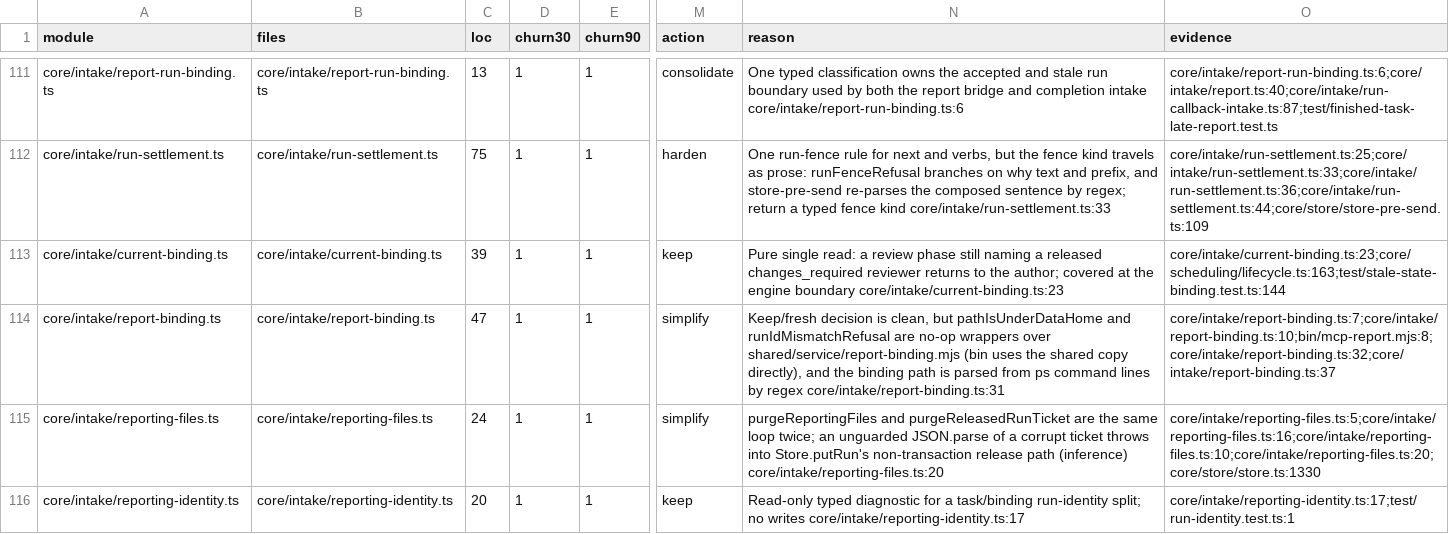
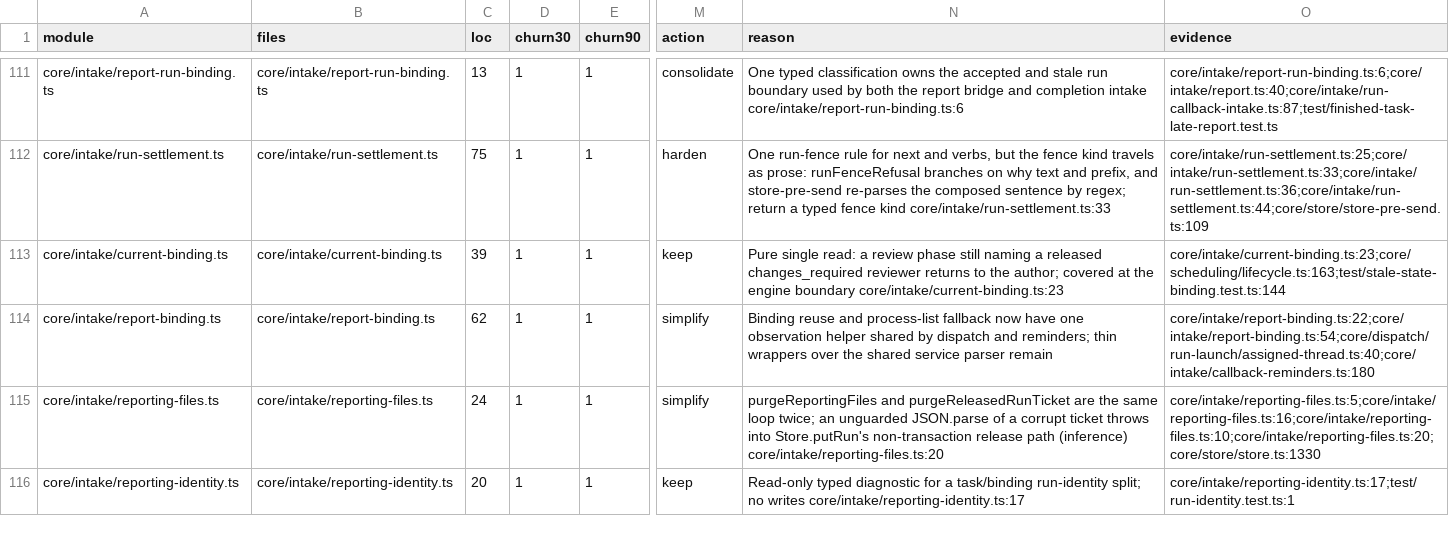
Before and after one commit to inflatable-cookie/nucleus, a CSV file: docs/knowledge/quality/code/N2.csv, drawn as a sheet; only a part is shown, gaps mark what is left out; the diff covers the shown part only; the diff names each change by its address in the sheet, - before the commit and + after, or states it on an @@ line.

Commit message:
1229: consolidate machine and intake hooks

```diff
--- a/docs/knowledge/quality/code/N2.csv
+++ b/docs/knowledge/quality/code/N2.csv
-C114 (loc): 47
+C114 (loc): 62
-N114 (reason): Keep/fresh decision is clean, but pathIsUnderDataHome and runIdMismatchRefusal are no-op wrappers over shared/service/report-binding.mjs (bin uses the shared copy directly), and the binding path is parsed from ps command lines by regex core/intake/report-binding.ts:31
+N114 (reason): Binding reuse and process-list fallback now have one observation helper shared by dispatch and reminders; thin wrappers over the shared service parser remain
-O114 (evidence): core/intake/report-binding.ts:7;core/intake/report-binding.ts:10;bin/mcp-report.mjs:8;core/intake/report-binding.ts:32;core/intake/report-binding.ts:37
+O114 (evidence): core/intake/report-binding.ts:22;core/intake/report-binding.ts:54;core/dispatch/run-launch/assigned-thread.ts:40;core/intake/callback-reminders.ts:180
```
Also changed, not shown: 1 removed row and 12 edited cells elsewhere in this file, docs/knowledge/quality/code/N1.csv, docs/knowledge/quality/code/N3.csv, 31 other files.
